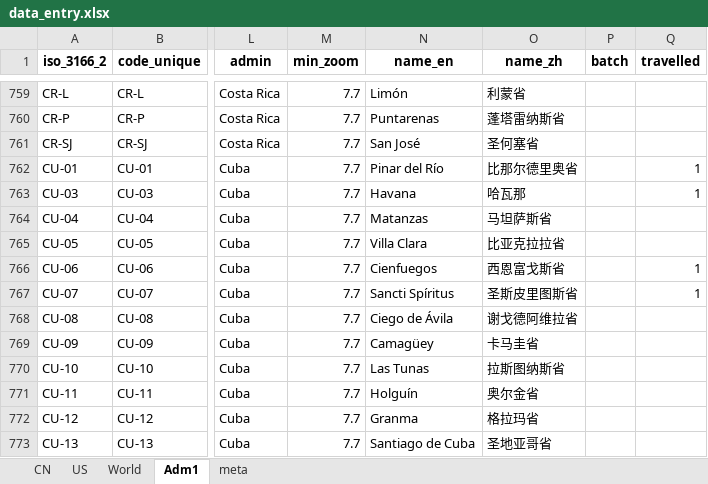
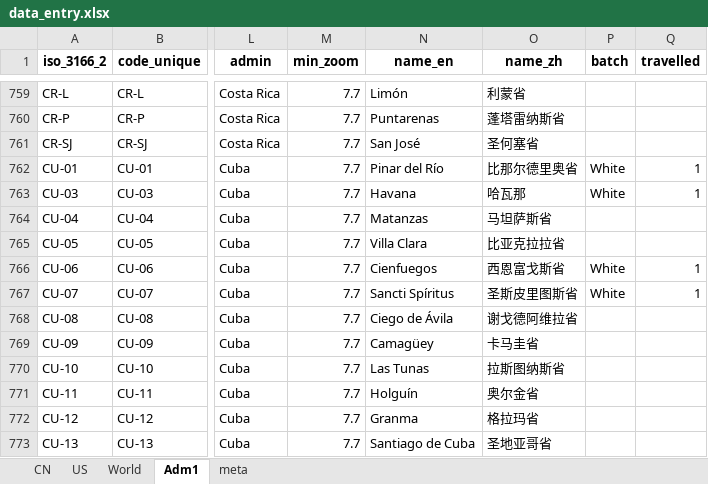
Before and after one commit to mi-geo/teng-globe, an Excel workbook: data_entry.xlsx, sheet Adm1, drawn as a sheet; only a part is shown, gaps mark what is left out; values as stored, in another font and other column widths than the file's, no borders; the diff names each change by its address in the sheet, - before the commit and + after, or states it on an @@ line.

```diff
--- a/data_entry.xlsx (sheet Adm1)
+++ b/data_entry.xlsx (sheet Adm1)
-P762:P763 (batch): (empty)
+P762:P763 (batch): White
-P766:P767 (batch): (empty)
+P766:P767 (batch): White
```
Also changed, not shown: sheet US, 2 other files.
